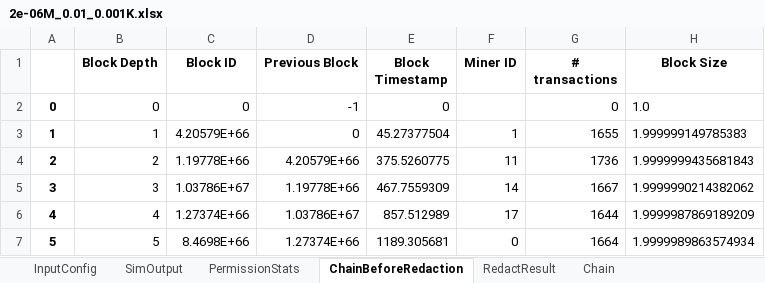
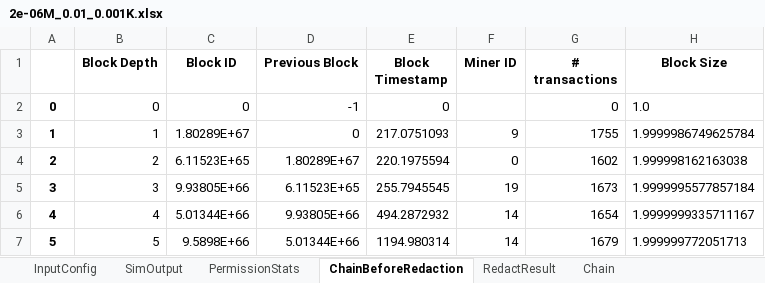
Before and after one commit to Mobile-IoT-Security-Lab/medchain-avitabile, an Excel workbook: 2e-06M_0.01_0.001K.xlsx, sheet ChainBeforeRedaction, drawn as a sheet; only a part is shown; values as stored, in another font and other column widths than the file's, no borders; the diff covers the shown part only; the diff names each change by its address in the sheet, - before the commit and + after, or states it on an @@ line.

```diff
--- a/2e-06M_0.01_0.001K.xlsx (sheet ChainBeforeRedaction)
+++ b/2e-06M_0.01_0.001K.xlsx (sheet ChainBeforeRedaction)
-C3 (Block ID): 4.20579E+66
+C3 (Block ID): 1.80289E+67
-E3 (Block Timestamp): 45.27377504
+E3 (Block Timestamp): 217.0751093
-F3 (Miner ID): 1
+F3 (Miner ID): 9
-G3 (# transactions): 1655
+G3 (# transactions): 1755
-H3 (Block Size): 1.999999149785383
+H3 (Block Size): 1.9999986749625784
-C4 (Block ID): 1.19778E+66
+C4 (Block ID): 6.11523E+65
-D4 (Previous Block): 4.20579E+66
+D4 (Previous Block): 1.80289E+67
-E4 (Block Timestamp): 375.5260775
+E4 (Block Timestamp): 220.1975594
-F4 (Miner ID): 11
+F4 (Miner ID): 0
-G4 (# transactions): 1736
+G4 (# transactions): 1602
-H4 (Block Size): 1.9999999435681843
+H4 (Block Size): 1.999998162163038
-C5 (Block ID): 1.03786E+67
+C5 (Block ID): 9.93805E+66
-D5 (Previous Block): 1.19778E+66
+D5 (Previous Block): 6.11523E+65
-E5 (Block Timestamp): 467.7559309
+E5 (Block Timestamp): 255.7945545
-F5 (Miner ID): 14
+F5 (Miner ID): 19
-G5 (# transactions): 1667
+G5 (# transactions): 1673
-H5 (Block Size): 1.9999990214382062
+H5 (Block Size): 1.9999995577857184
-C6 (Block ID): 1.27374E+66
+C6 (Block ID): 5.01344E+66
-D6 (Previous Block): 1.03786E+67
+D6 (Previous Block): 9.93805E+66
-E6 (Block Timestamp): 857.512989
+E6 (Block Timestamp): 494.2872932
-F6 (Miner ID): 17
+F6 (Miner ID): 14
-G6 (# transactions): 1644
+G6 (# transactions): 1654
-H6 (Block Size): 1.9999987869189209
+H6 (Block Size): 1.9999999335711167
-C7 (Block ID): 8.4698E+66
+C7 (Block ID): 9.5898E+66
-D7 (Previous Block): 1.27374E+66
+D7 (Previous Block): 5.01344E+66
-E7 (Block Timestamp): 1189.305681
+E7 (Block Timestamp): 1194.980314
-F7 (Miner ID): 0
+F7 (Miner ID): 14
-G7 (# transactions): 1664
+G7 (# transactions): 1679
-H7 (Block Size): 1.9999989863574934
+H7 (Block Size): 1.999999772051713
```
Also changed, not shown: 13 removed rows and 119 edited cells elsewhere in this sheet, sheet RedactResult, sheet Chain, sheet SimOutput, 1e-06M_0.005_0.0006K.xlsx, 21 other files.
